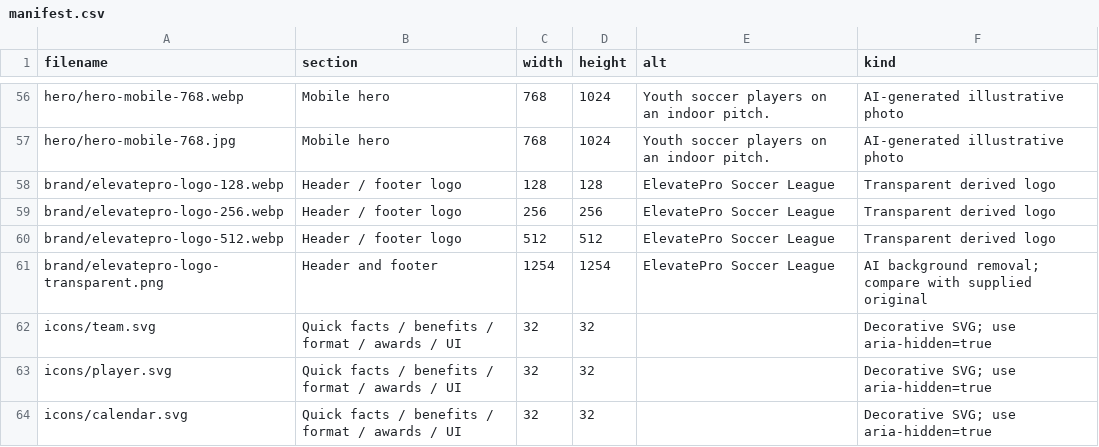
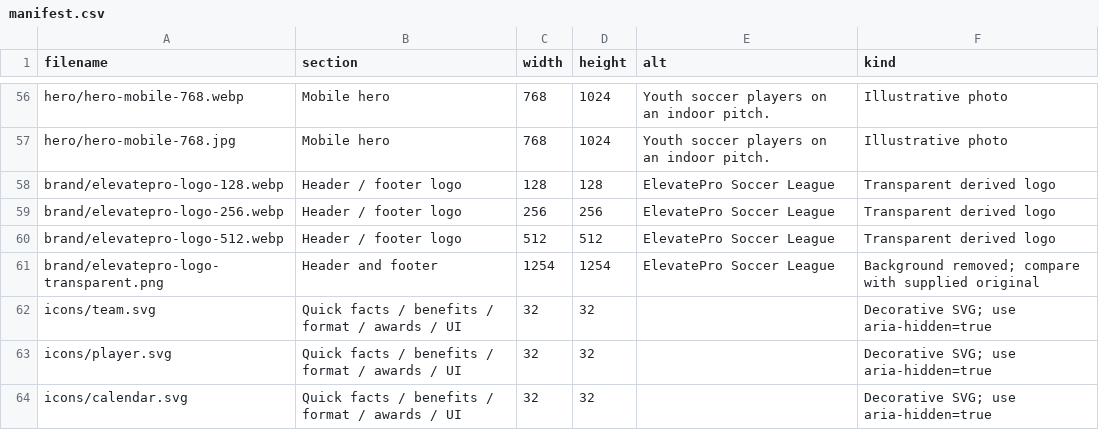
Before and after one commit to jp-portatech/elevateprosoccerleague, a CSV file: elevatepro-website-assets/docs/manifest.csv, drawn as a sheet; only a part is shown, gaps mark what is left out; the diff covers the shown part only; the diff names each change by its address in the sheet, - before the commit and + after, or states it on an @@ line.

```diff
--- a/elevatepro-website-assets/docs/manifest.csv
+++ b/elevatepro-website-assets/docs/manifest.csv
-F56:F57 (kind): AI-generated illustrative photo
+F56:F57 (kind): Illustrative photo
-F61 (kind): AI background removal; compare with…
+F61 (kind): Background removed; compare with…
```
Also changed, not shown: 54 edited cells elsewhere in this file, 4 other files.
